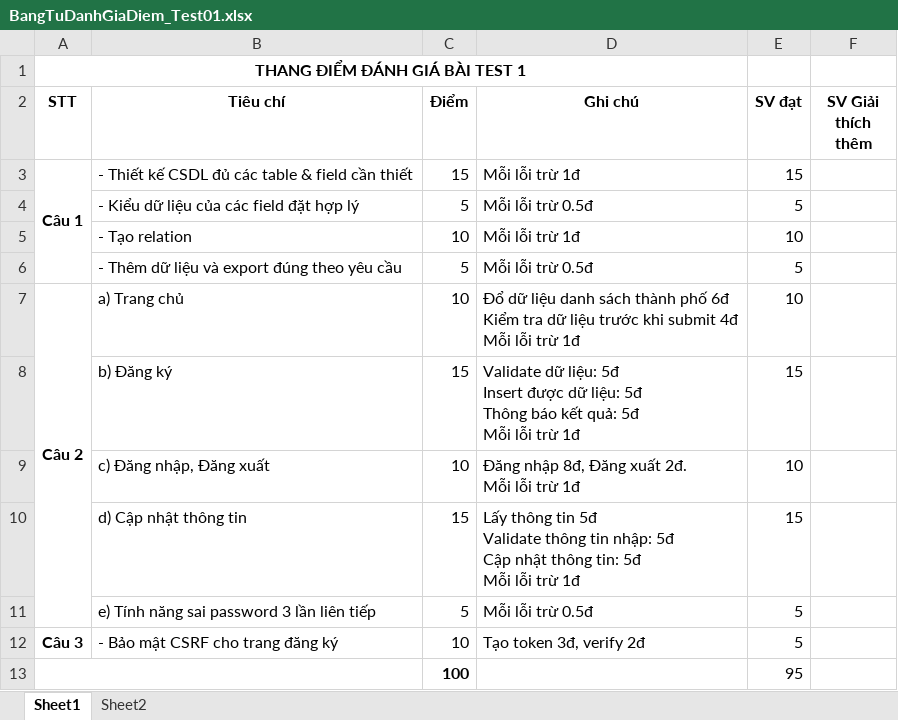
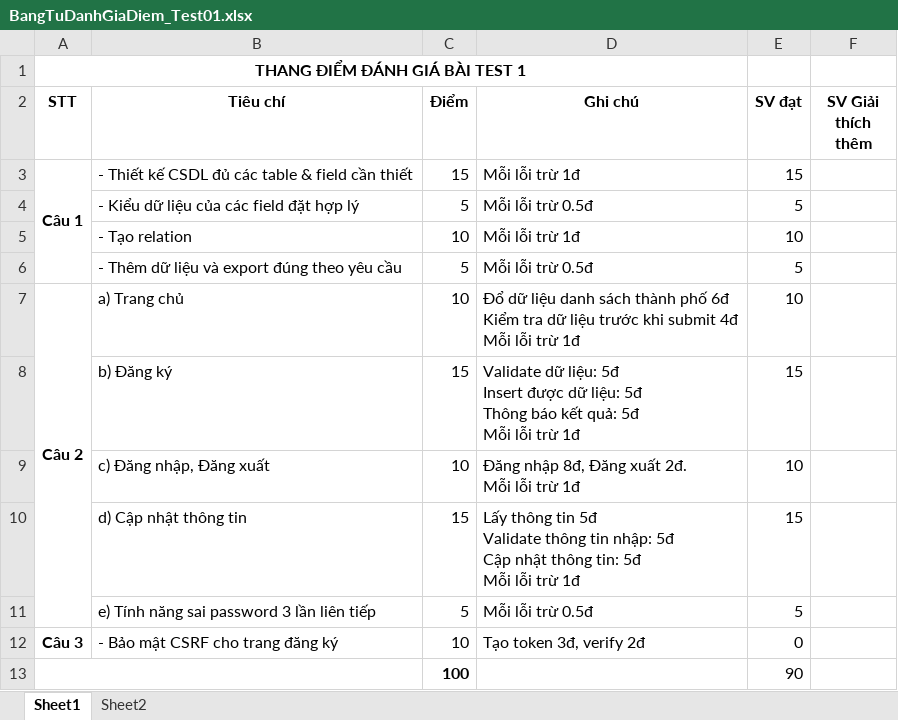
Before and after one commit to huyle1412/LeVanHuy_16211TT1794_Project_CDWeb1, an Excel workbook: BangTuDanhGiaDiem_Test01.xlsx, sheet Sheet1, drawn as a sheet; values as stored, in another font and other column widths than the file's, no borders; the diff names each change by its address in the sheet, - before the commit and + after, or states it on an @@ line.

```diff
--- a/BangTuDanhGiaDiem_Test01.xlsx (sheet Sheet1)
+++ b/BangTuDanhGiaDiem_Test01.xlsx (sheet Sheet1)
-E12 (SV đạt): 5
+E12 (SV đạt): 0
-E13 (SV đạt): 95
+E13 (SV đạt): 90
```
Also changed, not shown: BangTuDanhGiaDiem_Test02.xlsx, 2 other files.
